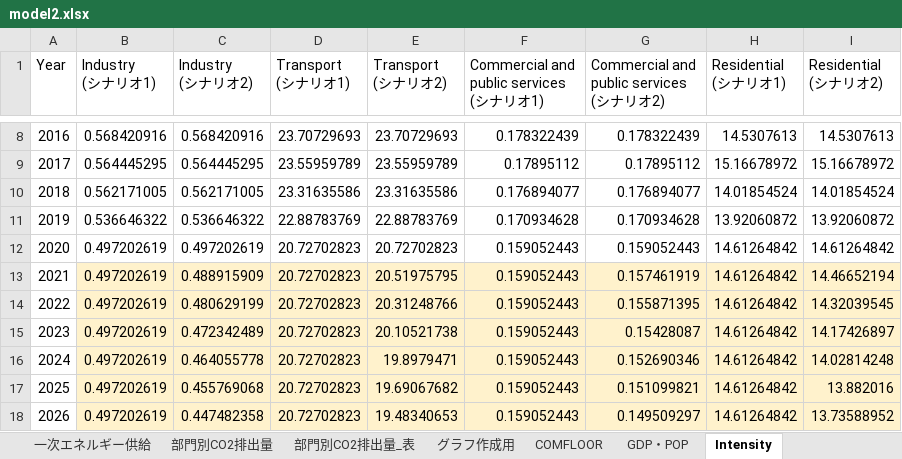
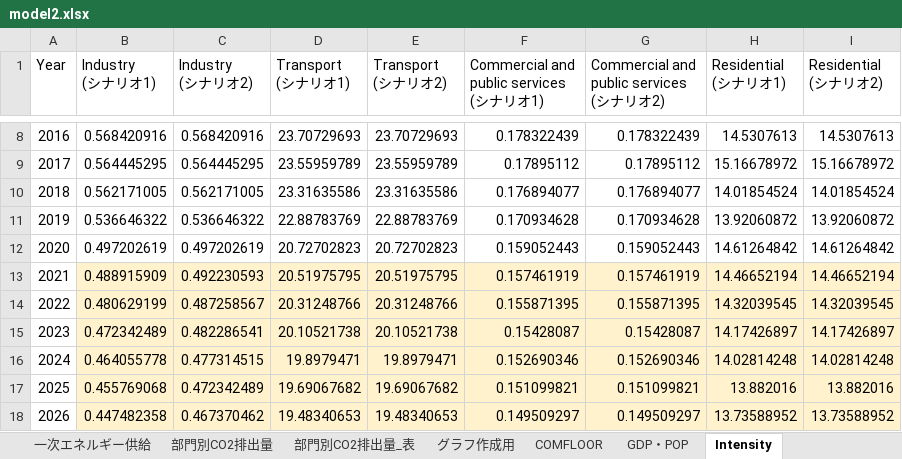
Before and after one commit to MoriShotaro/TA_model, an Excel workbook: xlsx/model2.xlsx, sheet Intensity, drawn as a sheet; only a part is shown, gaps mark what is left out; values as stored, in another font and other column widths than the file's, no borders; the diff covers the shown part only; the diff names each change by its address in the sheet, - before the commit and + after, or states it on an @@ line.

```diff
--- a/xlsx/model2.xlsx (sheet Intensity)
+++ b/xlsx/model2.xlsx (sheet Intensity)
-B13 (Industry (シナリオ1)): 0.497202619
+B13 (Industry (シナリオ1)): 0.488915909
-C13 (Industry (シナリオ2)): 0.488915909
+C13 (Industry (シナリオ2)): 0.492230593
-D13 (Transport (シナリオ1)): 20.72702823
+D13 (Transport (シナリオ1)): 20.51975795
-F13: 0.159052443
+F13: 0.157461919
-H13 (Residential (シナリオ1)): 14.61264842
+H13 (Residential (シナリオ1)): 14.46652194
-B14 (Industry (シナリオ1)): 0.497202619
+B14 (Industry (シナリオ1)): 0.480629199
-C14 (Industry (シナリオ2)): 0.480629199
+C14 (Industry (シナリオ2)): 0.487258567
-D14 (Transport (シナリオ1)): 20.72702823
+D14 (Transport (シナリオ1)): 20.31248766
-F14: 0.159052443
+F14: 0.155871395
-H14 (Residential (シナリオ1)): 14.61264842
+H14 (Residential (シナリオ1)): 14.32039545
-B15 (Industry (シナリオ1)): 0.497202619
+B15 (Industry (シナリオ1)): 0.472342489
-C15 (Industry (シナリオ2)): 0.472342489
+C15 (Industry (シナリオ2)): 0.482286541
-D15 (Transport (シナリオ1)): 20.72702823
+D15 (Transport (シナリオ1)): 20.10521738
-F15: 0.159052443
+F15: 0.15428087
-H15 (Residential (シナリオ1)): 14.61264842
+H15 (Residential (シナリオ1)): 14.17426897
-B16 (Industry (シナリオ1)): 0.497202619
+B16 (Industry (シナリオ1)): 0.464055778
-C16 (Industry (シナリオ2)): 0.464055778
+C16 (Industry (シナリオ2)): 0.477314515
-D16 (Transport (シナリオ1)): 20.72702823
+D16 (Transport (シナリオ1)): 19.8979471
-F16: 0.159052443
+F16: 0.152690346
-H16 (Residential (シナリオ1)): 14.61264842
+H16 (Residential (シナリオ1)): 14.02814248
-B17 (Industry (シナリオ1)): 0.497202619
+B17 (Industry (シナリオ1)): 0.455769068
-C17 (Industry (シナリオ2)): 0.455769068
+C17 (Industry (シナリオ2)): 0.472342489
-D17 (Transport (シナリオ1)): 20.72702823
+D17 (Transport (シナリオ1)): 19.69067682
-F17: 0.159052443
+F17: 0.151099821
-H17 (Residential (シナリオ1)): 14.61264842
+H17 (Residential (シナリオ1)): 13.882016
-B18 (Industry (シナリオ1)): 0.497202619
+B18 (Industry (シナリオ1)): 0.447482358
-C18 (Industry (シナリオ2)): 0.447482358
+C18 (Industry (シナリオ2)): 0.467370462
-D18 (Transport (シナリオ1)): 20.72702823
+D18 (Transport (シナリオ1)): 19.48340653
-F18: 0.159052443
+F18: 0.149509297
-H18 (Residential (シナリオ1)): 14.61264842
+H18 (Residential (シナリオ1)): 13.73588952
```
Also changed, not shown: 125 edited cells elsewhere in this sheet, sheet sELE, sheet Consumption(EJyr), sheet グラフ作成用, sheet 最終エネルギー消費, sheet sIND, sheet sCOM, 7 more sheets, formulas that keep their value, charts or pictures.
